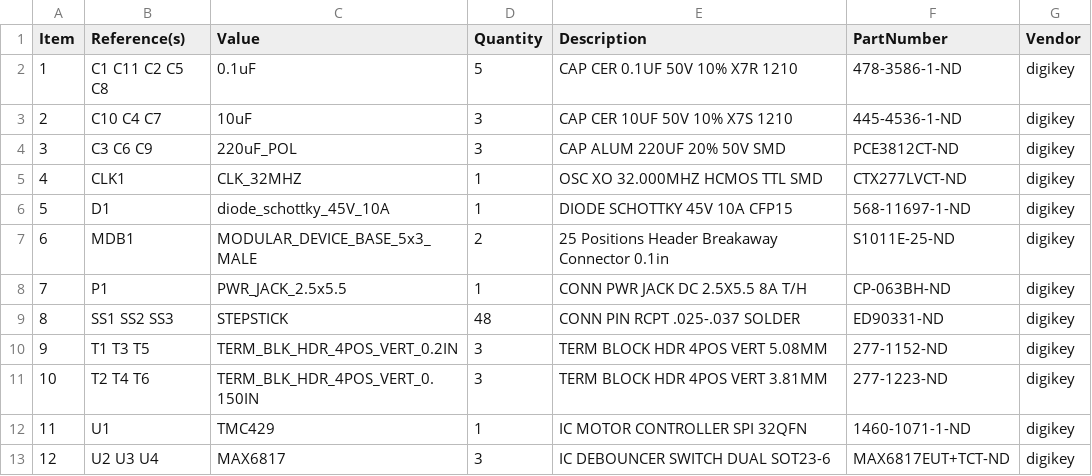
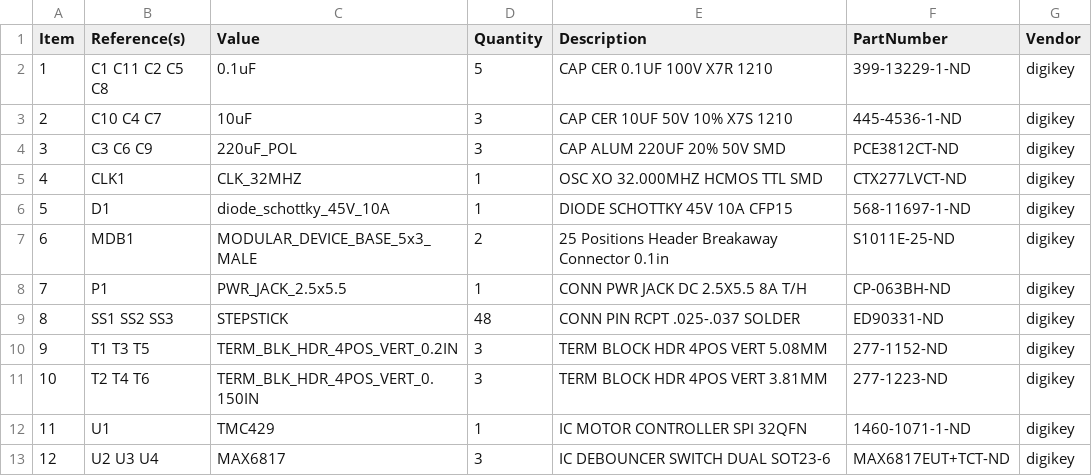
Before and after one commit to janelia-kicad/stepper_controller_5x3, a CSV file: bom/bom_pcb.csv, drawn as a sheet.

```diff
--- a/bom/bom_pcb.csv
+++ b/bom/bom_pcb.csv
@@ -1,3 +1,3 @@
 Item,Reference(s),Value,Quantity,Description,PartNumber,Vendor
-1,C1 C11 C2 C5 C8,0.1uF,5,CAP CER 0.1UF 50V 10% X7R 1210,478-3586-1-ND,digikey
+1,C1 C11 C2 C5 C8,0.1uF,5,CAP CER 0.1UF 100V X7R 1210,399-13229-1-ND,digikey
 2,C10 C4 C7,10uF,3,CAP CER 10UF 50V 10% X7S 1210,445-4536-1-ND,digikey
```
Also changed, not shown: bom/digikey_order.csv, bom/digikey_order_pcb.csv, 7 other files.
